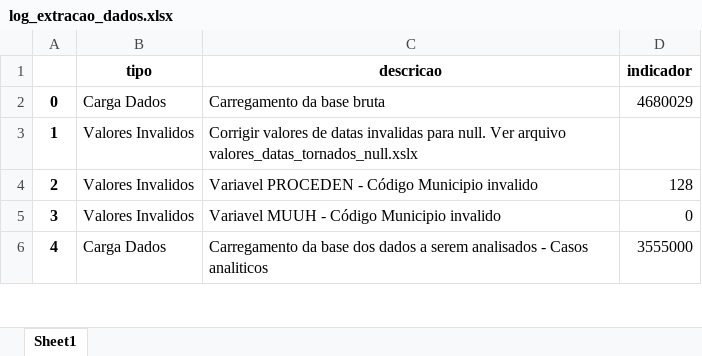
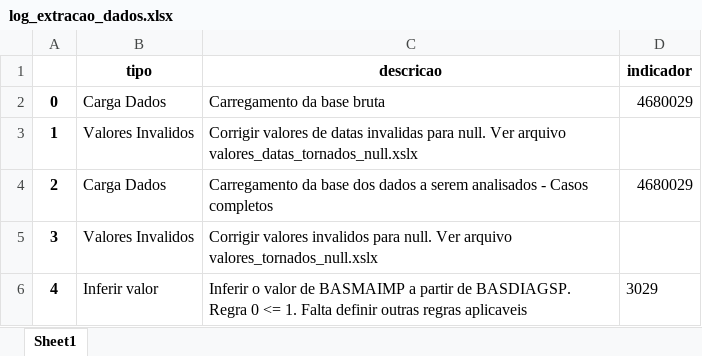
Before and after one commit to ulf-tecc2/rhc_inca, an Excel workbook: dados/Conclusoes/log_extracao_dados.xlsx, sheet Sheet1, drawn as a sheet; only a part is shown; values as stored, in another font and other column widths than the file's, no borders; the diff covers the shown part only; the diff names each change by its address in the sheet, - before the commit and + after, or states it on an @@ line.

```diff
--- a/dados/Conclusoes/log_extracao_dados.xlsx (sheet Sheet1)
+++ b/dados/Conclusoes/log_extracao_dados.xlsx (sheet Sheet1)
-B4 (tipo): Valores Invalidos
+B4 (tipo): Carga Dados
-C4 (descricao): Variavel PROCEDEN - Código Municipio invalido
+C4 (descricao): Carregamento da base dos dados a serem analisados - Casos completos
-D4 (indicador): 128
+D4 (indicador): 4680029
-C5 (descricao): Variavel MUUH - Código Municipio invalido
+C5 (descricao): Corrigir valores invalidos para null. Ver arquivo valores_tornados_null.xslx
-D5 (indicador): 0
+D5 (indicador): (empty)
-B6 (tipo): Carga Dados
+B6 (tipo): Inferir valor
-C6 (descricao): Carregamento da base dos dados a serem analisados - Casos analiticos
+C6 (descricao): Inferir o valor de BASMAIMP a partir de BASDIAGSP. Regra 0 <= 1. Falta definir outras regras aplicaveis
-D6 (indicador): 3555000
+D6 (indicador): 3029
```
Also changed, not shown: 46 edited cells elsewhere in this sheet, dados/Conclusoes/analiseValoresAtributos.xlsx, dados/Conclusoes/log_BaseCompleta.xlsx, 18 other files.
